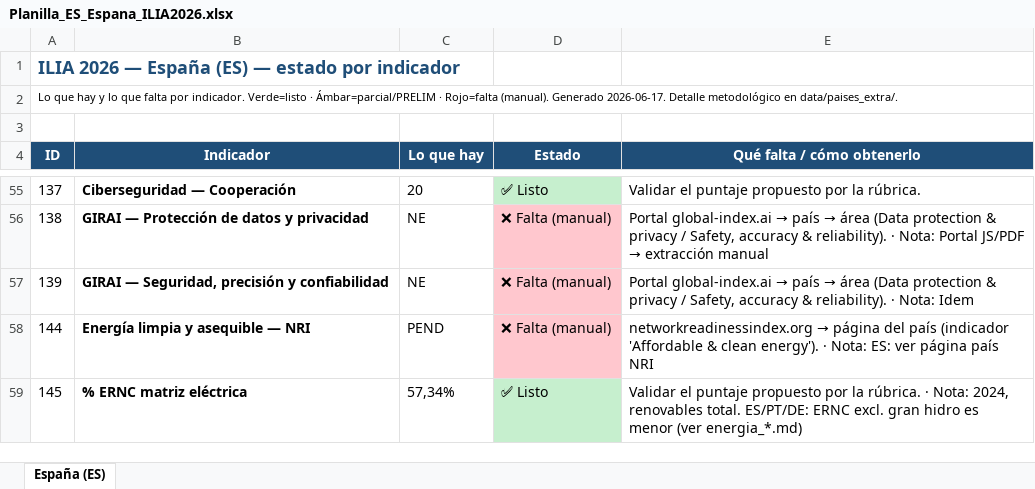
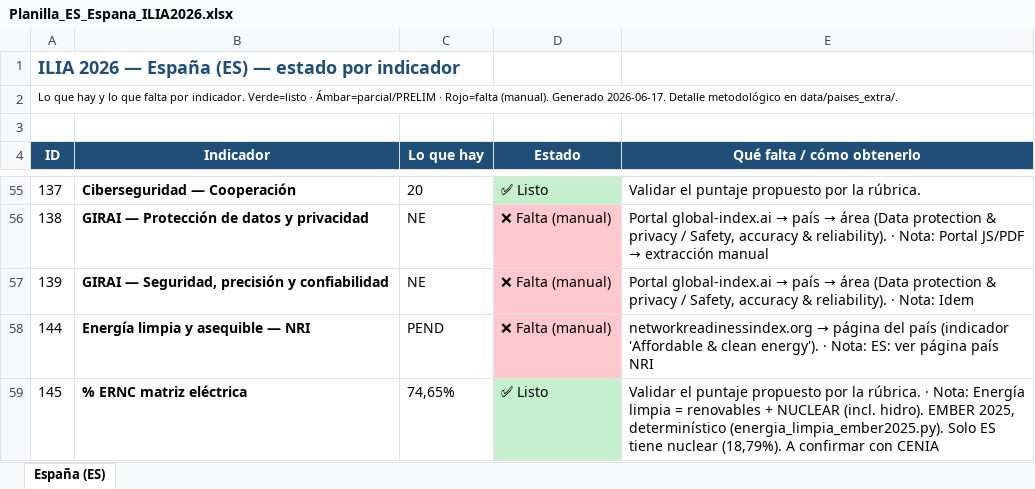
Before and after one commit to aplicaciones-foresight/ilia26-participacion, an Excel workbook: data/paises_extra/por_pais/Planilla_ES_Espana_ILIA2026.xlsx, sheet España (ES), drawn as a sheet; only a part is shown, gaps mark what is left out; values as stored, in another font and other column widths than the file's, no borders; the diff names each change by its address in the sheet, - before the commit and + after, or states it on an @@ line.

```diff
--- a/data/paises_extra/por_pais/Planilla_ES_Espana_ILIA2026.xlsx (sheet España (ES))
+++ b/data/paises_extra/por_pais/Planilla_ES_Espana_ILIA2026.xlsx (sheet España (ES))
-C59 (Lo que hay): 57,34%
+C59 (Lo que hay): 74,65%
-E59 (Qué falta / cómo obtenerlo): …· Nota: 2024, renovables total. ES/PT/DE: ERNC excl. gran hidro es menor (ver energia_*.md)
+E59 (Qué falta / cómo obtenerlo): …· Nota: Energía limpia = renovables + NUCLEAR (incl. hidro). EMBER 2025, determinístico (energia_limpia_ember2025.py). Solo ES tiene nuclear (18,79%). A confirmar con CENIA
```
Also changed, not shown: data/paises_extra/Planilla_ILIA2026_paises_extra.xlsx, data/paises_extra/por_pais/Planilla_DE_Alemania_ILIA2026.xlsx, 17 other files.
